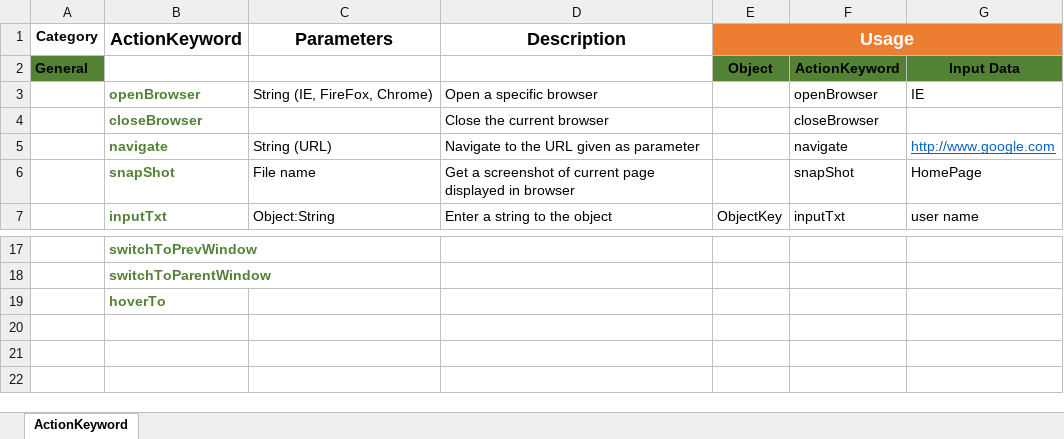
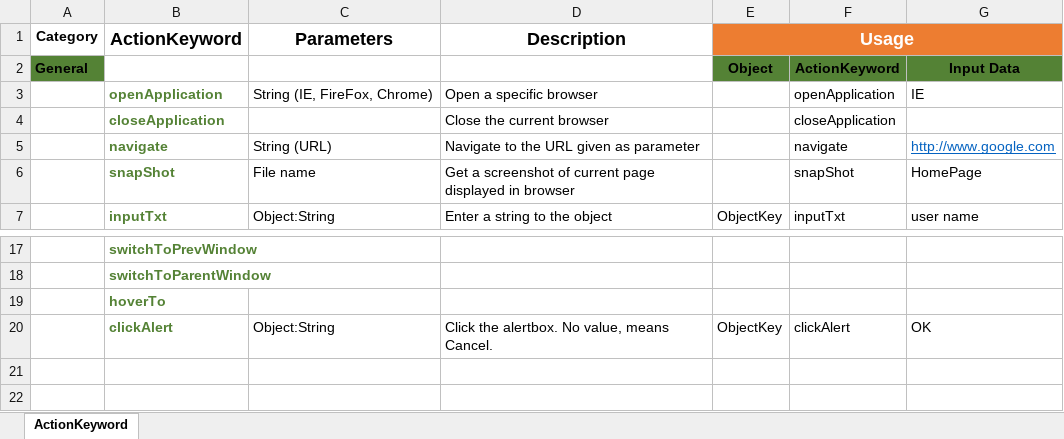
Before and after one commit to faustp/pronghorn, an Excel workbook: design/ActionKeywords.xlsx, sheet ActionKeyword, drawn as a sheet; only a part is shown, gaps mark what is left out; values as stored, in another font and other column widths than the file's, no borders; table styles not drawn; removed rows and columns are numbered as before the commit, all else as after; the diff names each change by its address in the sheet, - before the commit and + after, or states it on an @@ line.

Commit message:
Added action keyword

```diff
--- a/design/ActionKeywords.xlsx (sheet ActionKeyword)
+++ b/design/ActionKeywords.xlsx (sheet ActionKeyword)
-B3 (ActionKeyword): openBrowser
+B3 (ActionKeyword): openApplication
-F3: openBrowser
+F3: openApplication
-row 4:  | closeBrowser |  | Close the current browser |  | closeBrowser
+row 4:  | closeApplication |  | Close the current browser |  | closeApplication
-row 20: (empty)
+row 20:  | clickAlert | Object:String | Click the alertbox. No value, means Cancel. | ObjectKey | clickAlert | OK
```
